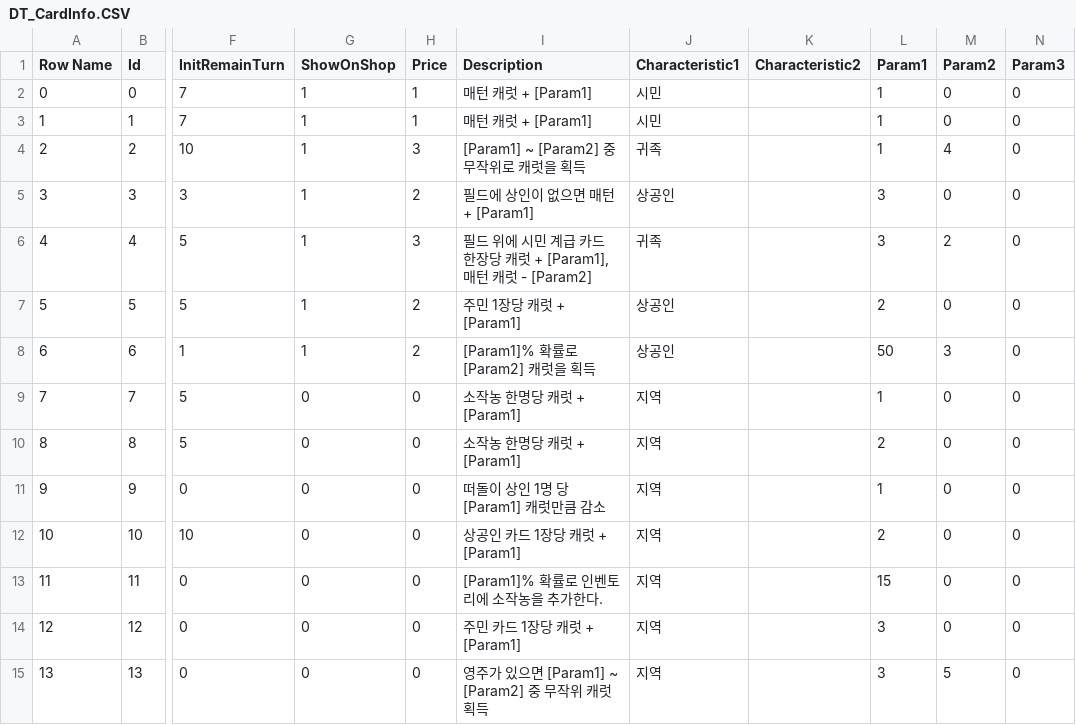
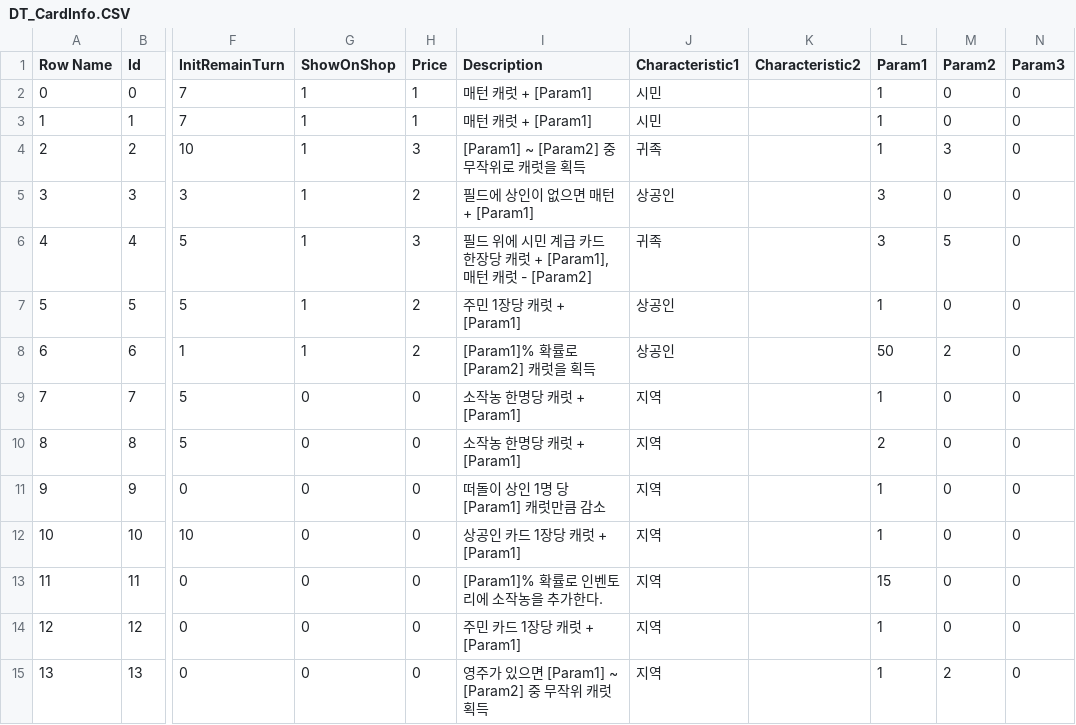
Before and after one commit to wjp229/Project-JS-Unreal, a CSV file: DataTable/DT_CardInfo.CSV, drawn as a sheet; only a part is shown, gaps mark what is left out; the diff names each change by its address in the sheet, - before the commit and + after, or states it on an @@ line.

Commit message:
Update Cards

```diff
--- a/DataTable/DT_CardInfo.CSV
+++ b/DataTable/DT_CardInfo.CSV
-M4 (Param2): 4
+M4 (Param2): 3
-M6 (Param2): 2
+M6 (Param2): 5
-L7 (Param1): 2
+L7 (Param1): 1
-M8 (Param2): 3
+M8 (Param2): 2
-L12 (Param1): 2
+L12 (Param1): 1
-L14:L15 (Param1): 3
+L14:L15 (Param1): 1
-M15 (Param2): 5
+M15 (Param2): 2
```
Also changed, not shown: 15 other files.
